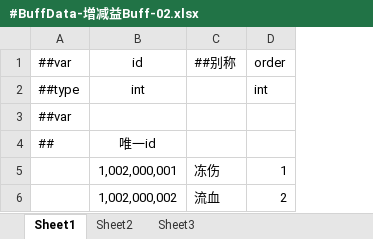
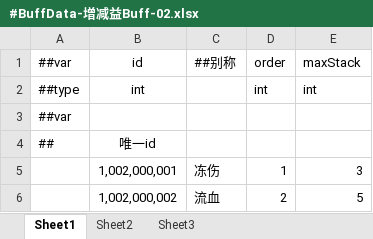
Before and after one commit to Aralf-Z/Sanmon-Shosetsu, an Excel workbook: table_config/_tables/Battle/#BuffData-增减益Buff-02.xlsx, sheet Sheet1, drawn as a sheet; values as stored, in another font and other column widths than the file's, no borders; the diff names each change by its address in the sheet, - before the commit and + after, or states it on an @@ line.

```diff
--- a/table_config/_tables/Battle/#BuffData-增减益Buff-02.xlsx (sheet Sheet1)
+++ b/table_config/_tables/Battle/#BuffData-增减益Buff-02.xlsx (sheet Sheet1)
+column E, rows 1-6: maxStack | int |  |  | 3 | 5
```
Also changed, not shown: 12 other files.
